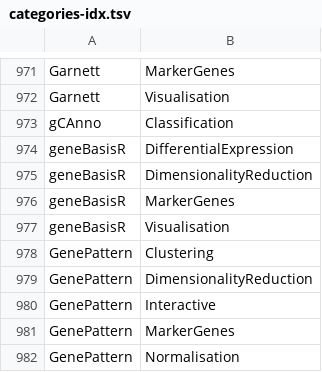
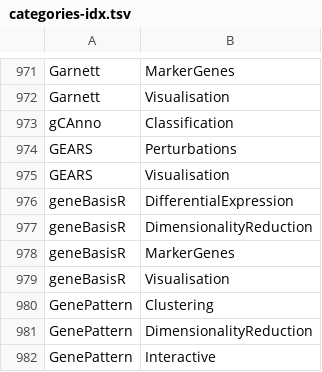
Before and after one commit to scRNA-tools/scRNA-tools, a TSV file: database/categories-idx.tsv, drawn as a sheet; only a part is shown, gaps mark what is left out; the shorter side is filled out with more unchanged rows.

```diff
--- a/database/categories-idx.tsv
+++ b/database/categories-idx.tsv
@@ -973,2 +973,4 @@ Garnett	Visualisation
 gCAnno	Classification
+GEARS	Perturbations
+GEARS	Visualisation
 geneBasisR	DifferentialExpression
```
Also changed, not shown: database/doi-idx.tsv, database/ignored.tsv, 3 other files.
